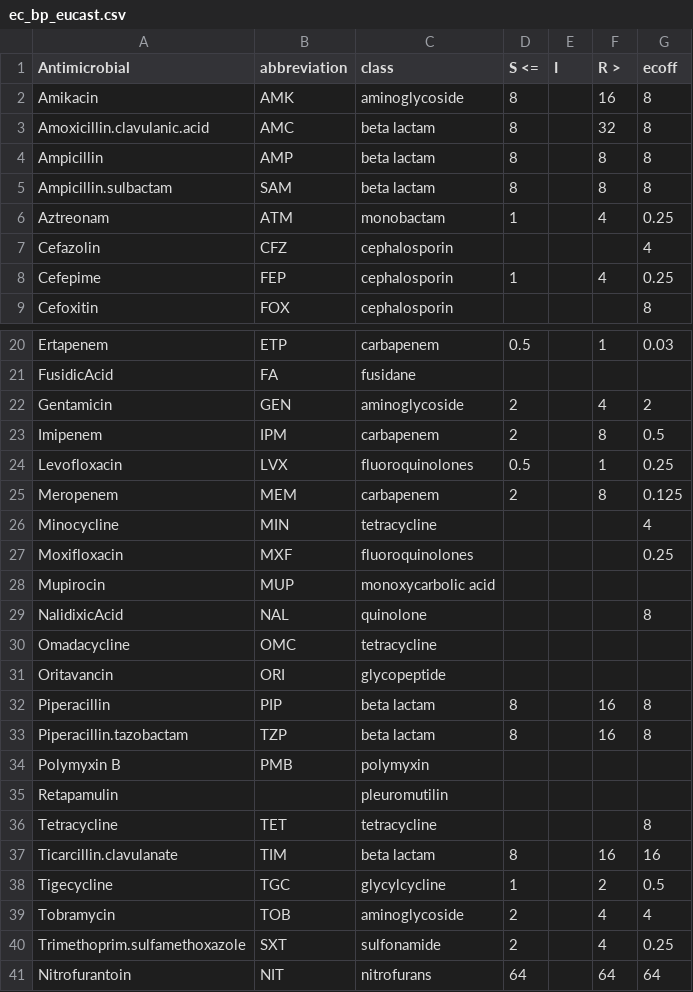
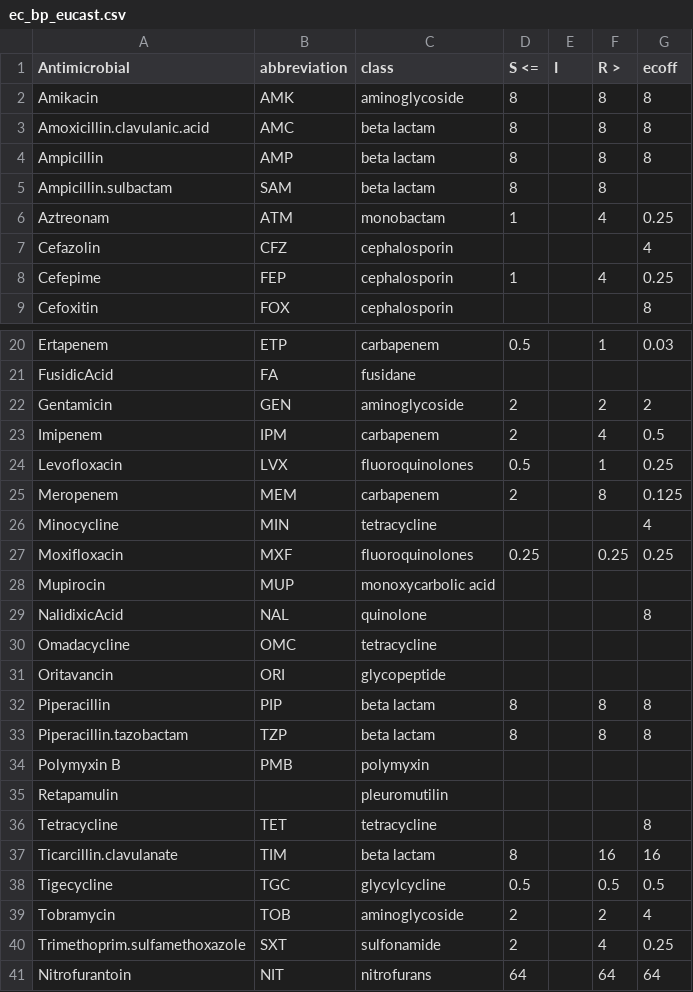
Before and after one commit to AlChow514/Capstone, a CSV file: Data/ec_bp_eucast.csv, drawn as a sheet; only a part is shown, gaps mark what is left out; the diff covers the shown part only.

Commit message:
corrected/updated eucast bp and ecoff with breakpoint version 11.0 and eucoff as of 5-11-21

```diff
--- a/Data/ec_bp_eucast.csv
+++ b/Data/ec_bp_eucast.csv
@@ -1,6 +1,6 @@
 Antimicrobial,abbreviation,class,S <=,I ,R >,ecoff
-Amikacin,AMK,aminoglycoside,8,,16,8
-Amoxicillin.clavulanic.acid,AMC,beta lactam,8,,32,8
+Amikacin,AMK,aminoglycoside,8,,8,8
+Amoxicillin.clavulanic.acid,AMC,beta lactam,8,,8,8
 Ampicillin,AMP,beta lactam,8,,8,8
-Ampicillin.sulbactam,SAM,beta lactam,8,,8,8
+Ampicillin.sulbactam,SAM,beta lactam,8,,8,
 Aztreonam,ATM,monobactam,1,,4,0.25
@@ -21,4 +21,4 @@ Ertapenem,ETP,carbapenem,0.5,,1,0.03
 FusidicAcid,FA,fusidane,,,,
-Gentamicin,GEN,aminoglycoside ,2,,4,2
-Imipenem,IPM,carbapenem,2,,8,0.5
+Gentamicin,GEN,aminoglycoside ,2,,2,2
+Imipenem,IPM,carbapenem,2,,4,0.5
 Levofloxacin,LVX,fluoroquinolones,0.5,,1,0.25
@@ -26,3 +26,3 @@ Meropenem,MEM,carbapenem,2,,8,0.125
 Minocycline,MIN,tetracycline ,,,,4
-Moxifloxacin,MXF,fluoroquinolones,,,,0.25
+Moxifloxacin,MXF,fluoroquinolones,0.25,,0.25,0.25
 Mupirocin,MUP,monoxycarbolic acid,,,,
@@ -31,4 +31,4 @@ Omadacycline,OMC,tetracycline ,,,,
 Oritavancin,ORI,glycopeptide ,,,,
-Piperacillin,PIP,beta lactam,8,,16,8
-Piperacillin.tazobactam,TZP,beta lactam,8,,16,8
+Piperacillin,PIP,beta lactam,8,,8,8
+Piperacillin.tazobactam,TZP,beta lactam,8,,8,8
 Polymyxin B,PMB,polymyxin ,,,,
@@ -37,4 +37,4 @@ Tetracycline,TET,tetracycline,,,,8
 Ticarcillin.clavulanate,TIM,beta lactam,8,,16,16
-Tigecycline,TGC,glycylcycline,1,,2,0.5
-Tobramycin,TOB,aminoglycoside ,2,,4,4
+Tigecycline,TGC,glycylcycline,0.5,,0.5,0.5
+Tobramycin,TOB,aminoglycoside ,2,,2,4
 Trimethoprim.sulfamethoxazole,SXT,sulfonamide,2,,4,0.25
```
Also changed, not shown: 1 edited cell elsewhere in this file, Data/bp_ec_eucast.csv.
